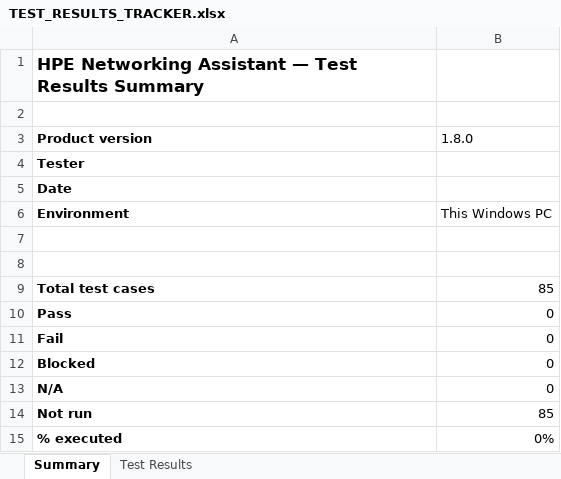
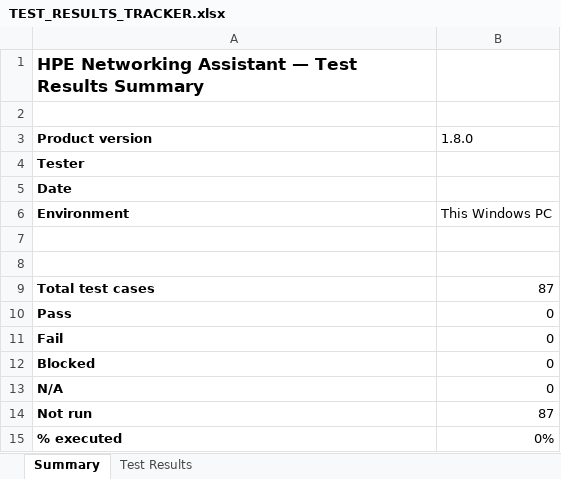
Before and after one commit to hpe-networking-lab/hpe-networking-assistant, an Excel workbook: TEST_RESULTS_TRACKER.xlsx, sheet Summary, drawn as a sheet; values as stored, in another font and other column widths than the file's, no borders; the diff names each change by its address in the sheet, - before the commit and + after, or states it on an @@ line.

```diff
--- a/TEST_RESULTS_TRACKER.xlsx (sheet Summary)
+++ b/TEST_RESULTS_TRACKER.xlsx (sheet Summary)
-B9 (1.8.0): 85
+B9 (1.8.0): 87
-B14 (1.8.0): 85
+B14 (1.8.0): 87
```
Also changed, not shown: sheet Test Results, formulas that keep their value, 10 other files.
